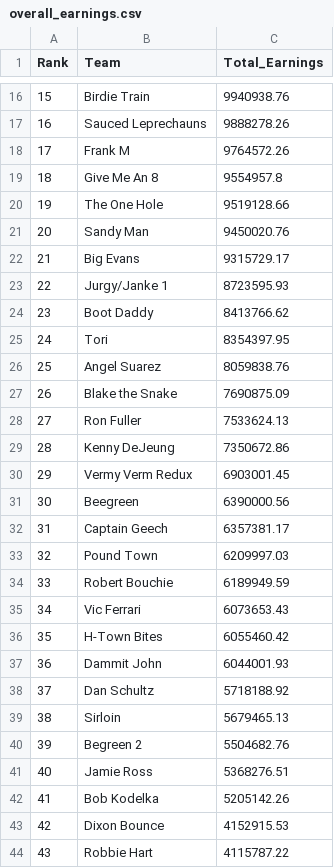
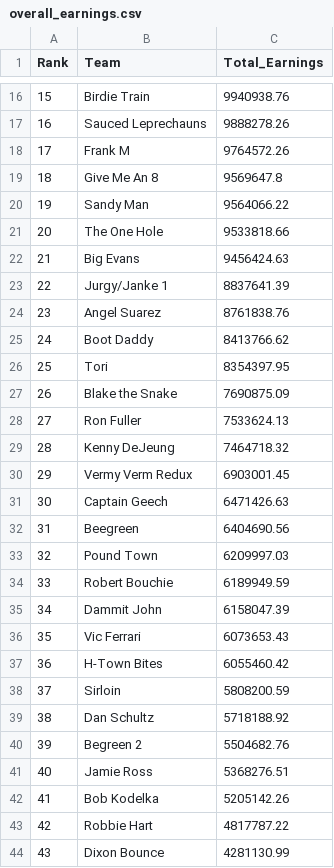
Before and after one commit to sbirkela/shiny-server, a CSV file: Golfstandings/overall_earnings.csv, drawn as a sheet; only a part is shown, gaps mark what is left out; the diff covers the shown part only.

```diff
--- a/Golfstandings/overall_earnings.csv
+++ b/Golfstandings/overall_earnings.csv
@@ -18,23 +18,23 @@
 17,"Frank M",9764572.26
-18,"Give Me An 8",9554957.8
-19,"The One Hole",9519128.66
-20,"Sandy Man",9450020.76
-21,"Big Evans",9315729.17
-22,"Jurgy/Janke 1",8723595.93
-23,"Boot Daddy",8413766.62
-24,"Tori",8354397.95
-25,"Angel Suarez",8059838.76
+18,"Give Me An 8",9569647.8
+19,"Sandy Man",9564066.22
+20,"The One Hole",9533818.66
+21,"Big Evans",9456424.63
+22,"Jurgy/Janke 1",8837641.39
+23,"Angel Suarez",8761838.76
+24,"Boot Daddy",8413766.62
+25,"Tori",8354397.95
 26,"Blake the Snake",7690875.09
 27,"Ron Fuller",7533624.13
-28,"Kenny DeJeung",7350672.86
+28,"Kenny DeJeung",7464718.32
 29,"Vermy Verm Redux",6903001.45
-30,"Beegreen",6390000.56
-31,"Captain Geech",6357381.17
+30,"Captain Geech",6471426.63
+31,"Beegreen",6404690.56
 32,"Pound Town",6209997.03
 33,"Robert Bouchie",6189949.59
-34,"Vic Ferrari",6073653.43
-35,"H-Town Bites",6055460.42
-36,"Dammit John",6044001.93
-37,"Dan Schultz",5718188.92
-38,"Sirloin",5679465.13
+34,"Dammit John",6158047.39
+35,"Vic Ferrari",6073653.43
+36,"H-Town Bites",6055460.42
+37,"Sirloin",5808200.59
+38,"Dan Schultz",5718188.92
 39,"Begreen 2",5504682.76
@@ -42,3 +42,3 @@
 41,"Bob Kodelka",5205142.26
-42,"Dixon Bounce",4152915.53
-43,"Robbie Hart",4115787.22
+42,"Robbie Hart",4817787.22
+43,"Dixon Bounce",4281130.99
```
Also changed, not shown: 21 edited cells elsewhere in this file, Golfstandings/golfer_detail2.csv, 1 other file.
